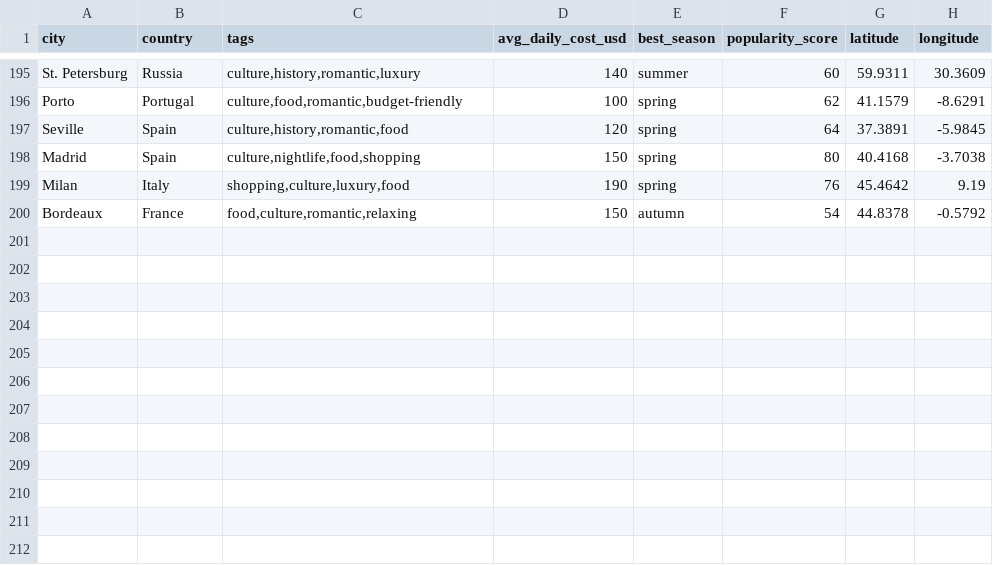
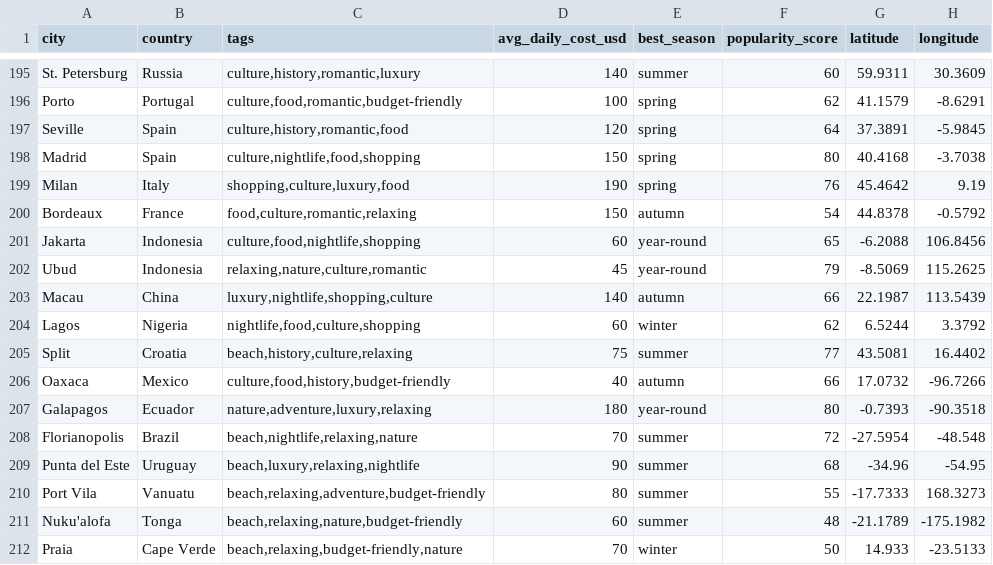
Before and after one commit to deevaskataria/ai_travel_planner, a CSV file: data/destinations.csv, drawn as a sheet; only a part is shown, gaps mark what is left out; the diff names each change by its address in the sheet, - before the commit and + after, or states it on an @@ line.

Commit message:
Add CrewAI tool wrappers around existing recommender, budget predictor, and currency logic

```diff
--- a/data/destinations.csv
+++ b/data/destinations.csv
+row 201: Jakarta | Indonesia | culture,food,nightlife,shopping | 60 | year-round | 65 | -6.2088 | 106.8456
+row 202: Ubud | Indonesia | relaxing,nature,culture,romantic | 45 | year-round | 79 | -8.5069 | 115.2625
+row 203: Macau | China | luxury,nightlife,shopping,culture | 140 | autumn | 66 | 22.1987 | 113.5439
+row 204: Lagos | Nigeria | nightlife,food,culture,shopping | 60 | winter | 62 | 6.5244 | 3.3792
+row 205: Split | Croatia | beach,history,culture,relaxing | 75 | summer | 77 | 43.5081 | 16.4402
+row 206: Oaxaca | Mexico | culture,food,history,budget-friendly | 40 | autumn | 66 | 17.0732 | -96.7266
+row 207: Galapagos | Ecuador | nature,adventure,luxury,relaxing | 180 | year-round | 80 | -0.7393 | -90.3518
+row 208: Florianopolis | Brazil | beach,nightlife,relaxing,nature | 70 | summer | 72 | -27.5954 | -48.548
+row 209: Punta del Este | Uruguay | beach,luxury,relaxing,nightlife | 90 | summer | 68 | -34.96 | -54.95
+row 210: Port Vila | Vanuatu | beach,relaxing,adventure,budget-friendly | 80 | summer | 55 | -17.7333 | 168.3273
+row 211: Nuku'alofa | Tonga | beach,relaxing,nature,budget-friendly | 60 | summer | 48 | -21.1789 | -175.1982
+row 212: Praia | Cape Verde | beach,relaxing,budget-friendly,nature | 70 | winter | 50 | 14.933 | -23.5133
```
Also changed, not shown: 3 other files.
